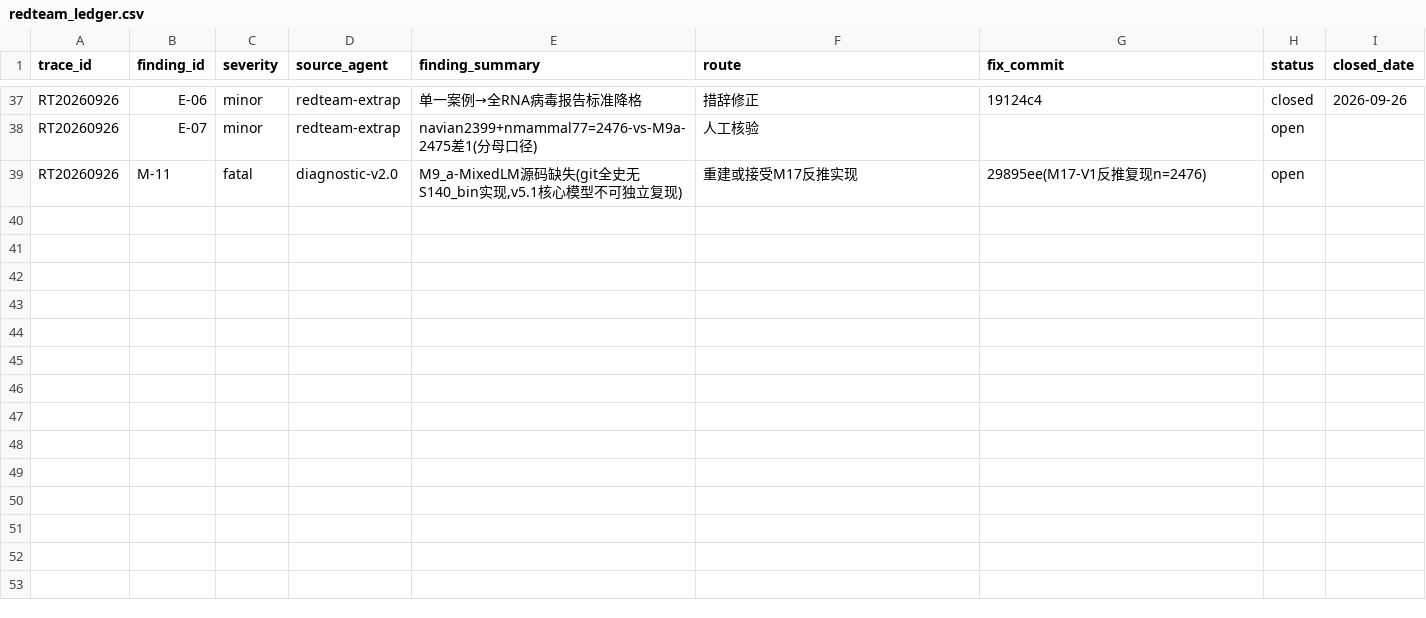
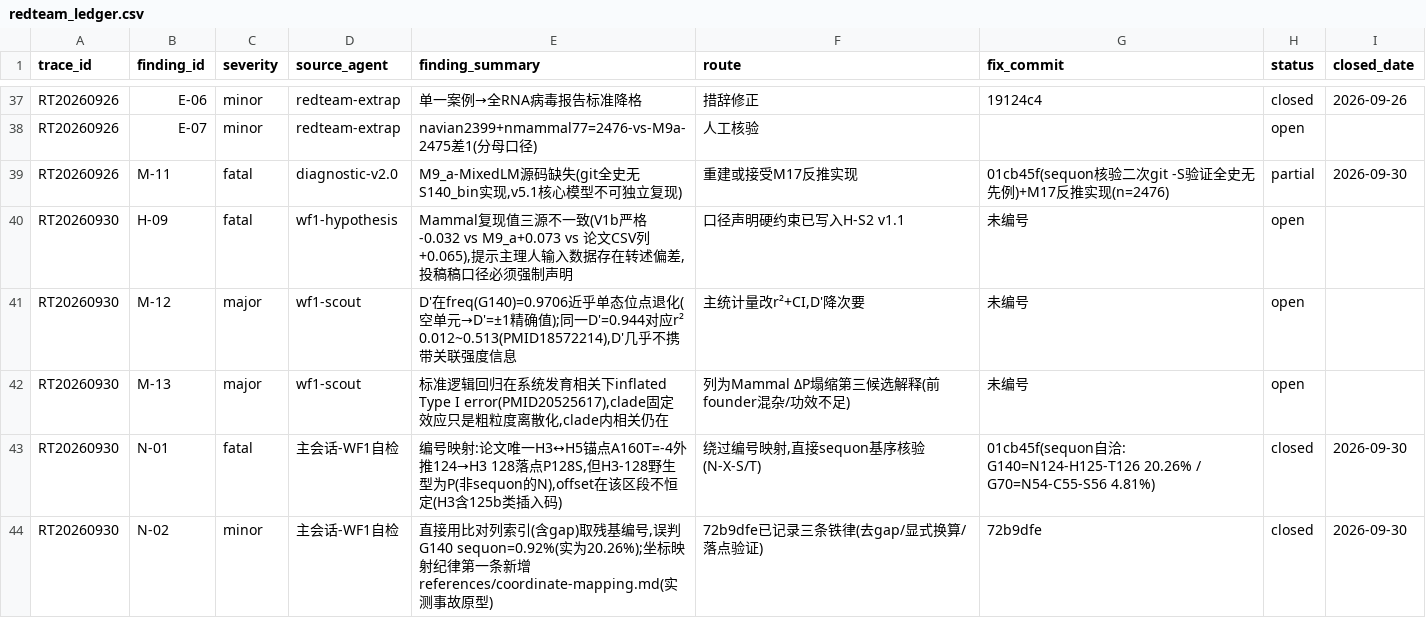
Before and after one commit to virologist/viral-evo-lab, a CSV file: 00_governance/redteam_ledger.csv, drawn as a sheet; only a part is shown, gaps mark what is left out.

Commit message:
chore: ledger 回填 WF1 5 finding + M-11 partial(sequon解除编号碰撞)
+ H-09 fatal Mammal三源不一致(转述偏差)
+ M-12 major D'在近乎单态位点退化(PMID18572214 r² 0.012~0.513)
+ M-13 major 第三候选解释(PMID20525617 inflated Type I)
+ N-01 fatal+closed 编号碰撞P0(sequon绕过映射自洽)
+ N-02 minor+closed 比对列索引≠残基编号(新纪律)
M-11 partial: git全史确认无M9_a先例,M17反推实现为唯一可复现代码

```diff
--- a/00_governance/redteam_ledger.csv
+++ b/00_governance/redteam_ledger.csv
@@ -38,2 +38,7 @@ RT20260926,E-06,minor,redteam-extrap,单一案例→全RNA病毒报告标准降
 RT20260926,E-07,minor,redteam-extrap,navian2399+nmammal77=2476-vs-M9a-2475差1(分母口径),人工核验,,open,
-RT20260926,M-11,fatal,diagnostic-v2.0,"M9_a-MixedLM源码缺失(git全史无S140_bin实现,v5.1核心模型不可独立复现)",重建或接受M17反推实现,29895ee(M17-V1反推复现n=2476),open,
+RT20260926,M-11,fatal,diagnostic-v2.0,"M9_a-MixedLM源码缺失(git全史无S140_bin实现,v5.1核心模型不可独立复现)",重建或接受M17反推实现,01cb45f(sequon核验二次git -S验证全史无先例)+M17反推实现(n=2476),partial,2026-09-30
+RT20260930,H-09,fatal,wf1-hypothesis,"Mammal复现值三源不一致(V1b严格-0.032 vs M9_a+0.073 vs 论文CSV列+0.065),提示主理人输入数据存在转述偏差,投稿稿口径必须强制声明",口径声明硬约束已写入H-S2 v1.1,未编号,open,
+RT20260930,M-12,major,wf1-scout,"D'在freq(G140)=0.9706近乎单态位点退化(空单元→D'=±1精确值);同一D'=0.944对应r² 0.012~0.513(PMID18572214),D'几乎不携带关联强度信息","主统计量改r²+CI,D'降次要",未编号,open,
+RT20260930,M-13,major,wf1-scout,"标准逻辑回归在系统发育相关下inflated Type I error(PMID20525617),clade固定效应只是粗粒度离散化,clade内相关仍在",列为Mammal ΔP塌缩第三候选解释(前founder混杂/功效不足),未编号,open,
+RT20260930,N-01,fatal,主会话-WF1自检,"编号映射:论文唯一H3↔H5锚点A160T=-4外推124→H3 128落点P128S,但H3-128野生型为P(非sequon的N),offset在该区段不恒定(H3含125b类插入码)","绕过编号映射,直接sequon基序核验(N-X-S/T)",01cb45f(sequon自洽: G140=N124-H125-T126 20.26% / G70=N54-C55-S56 4.81%),closed,2026-09-30
+RT20260930,N-02,minor,主会话-WF1自检,"直接用比对列索引(含gap)取残基编号,误判G140 sequon=0.92%(实为20.26%);坐标映射纪律第一条新增references/coordinate-mapping.md(实测事故原型)",72b9dfe已记录三条铁律(去gap/显式换算/落点验证),72b9dfe,closed,2026-09-30
```
Also changed, not shown: 2 other files.
